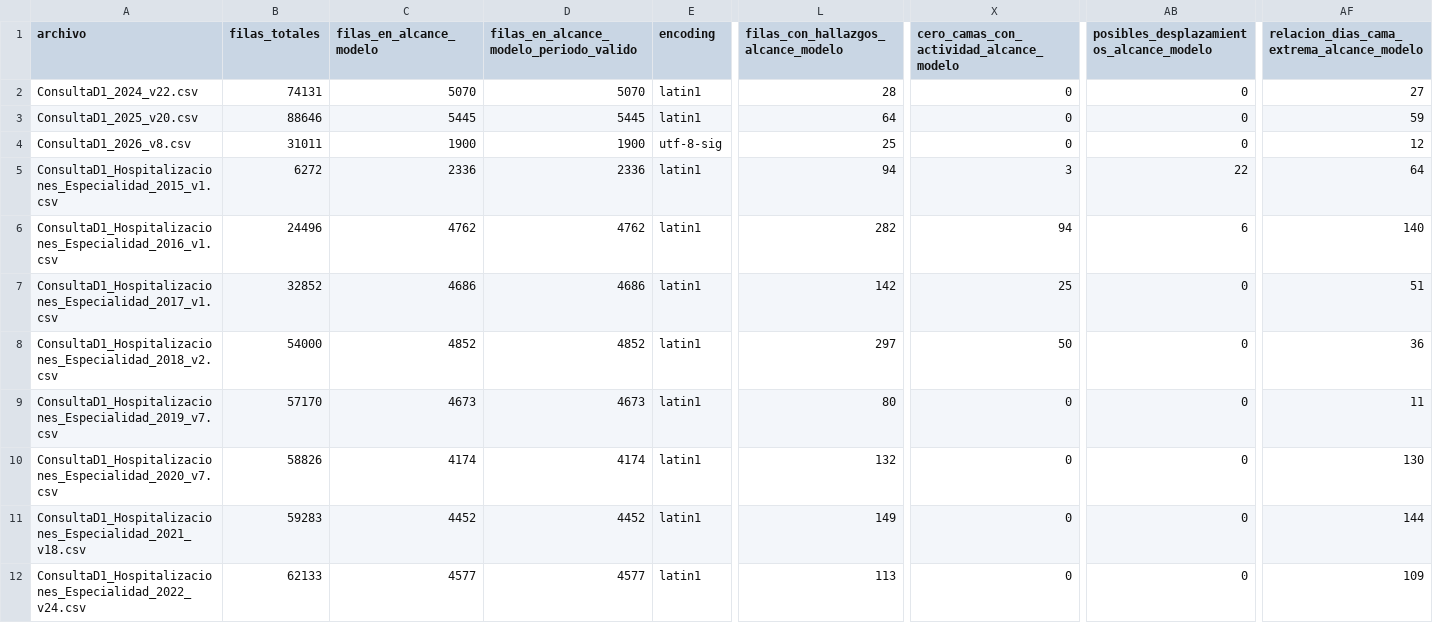
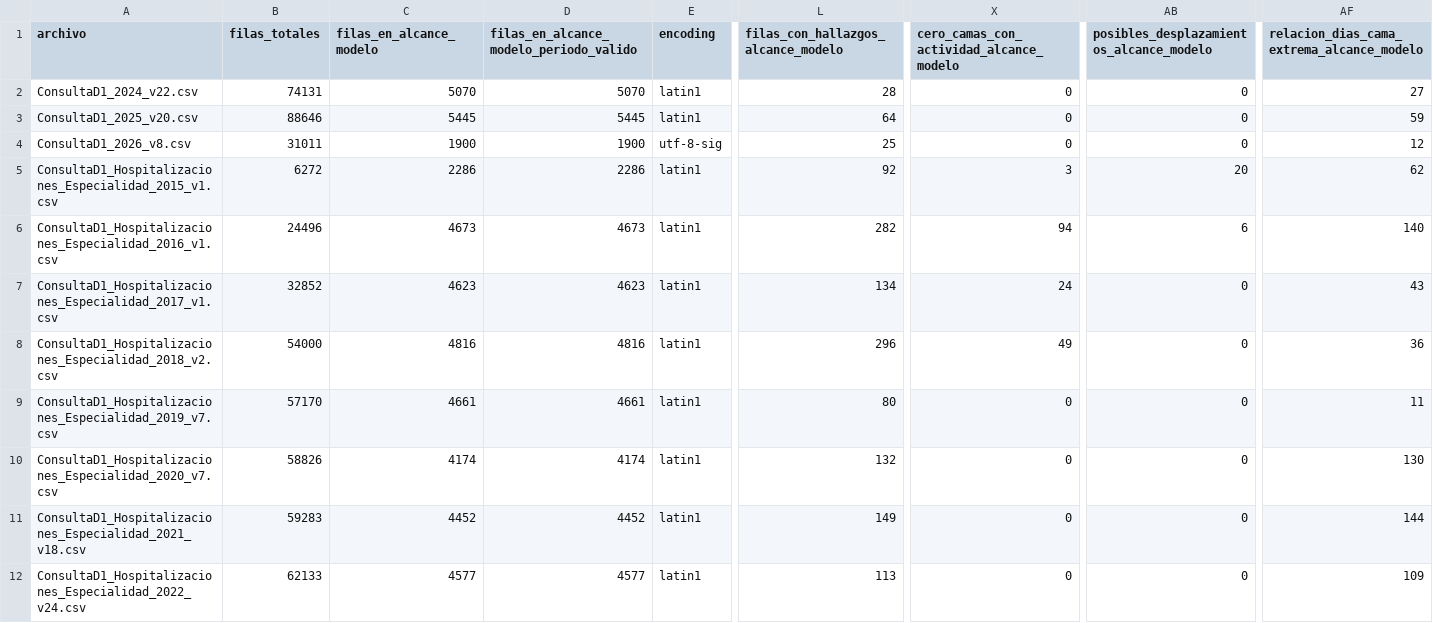
Before and after one commit to GabrielUPC/TF_TP1_MODELO, a CSV file: data/quality/resumen_calidad.csv, drawn as a sheet; only a part is shown, gaps mark what is left out; the diff names each change by its address in the sheet, - before the commit and + after, or states it on an @@ line.

```diff
--- a/data/quality/resumen_calidad.csv
+++ b/data/quality/resumen_calidad.csv
-C5 (filas_en_alcance_modelo): 2336
+C5 (filas_en_alcance_modelo): 2286
-D5: 2336
+D5: 2286
-L5: 94
+L5: 92
-AB5: 22
+AB5: 20
-AF5: 64
+AF5: 62
-C6 (filas_en_alcance_modelo): 4762
+C6 (filas_en_alcance_modelo): 4673
-D6: 4762
+D6: 4673
-C7 (filas_en_alcance_modelo): 4686
+C7 (filas_en_alcance_modelo): 4623
-D7: 4686
+D7: 4623
-L7: 142
+L7: 134
-X7: 25
+X7: 24
-AF7: 51
+AF7: 43
-C8 (filas_en_alcance_modelo): 4852
+C8 (filas_en_alcance_modelo): 4816
-D8: 4852
+D8: 4816
-L8: 297
+L8: 296
-X8: 50
+X8: 49
-C9 (filas_en_alcance_modelo): 4673
+C9 (filas_en_alcance_modelo): 4661
-D9: 4673
+D9: 4661
```
Also changed, not shown: data/quality/meses_pendientes_capacidad.csv, data/quality/pendientes_capacidad.csv, 8 other files.
